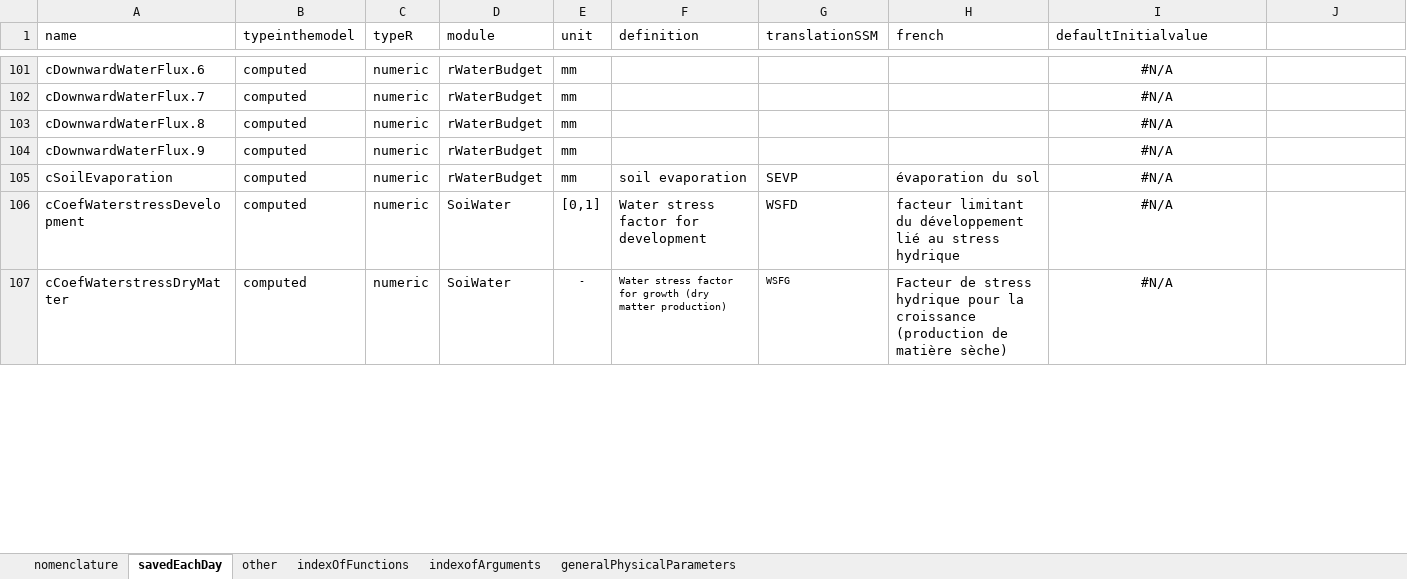
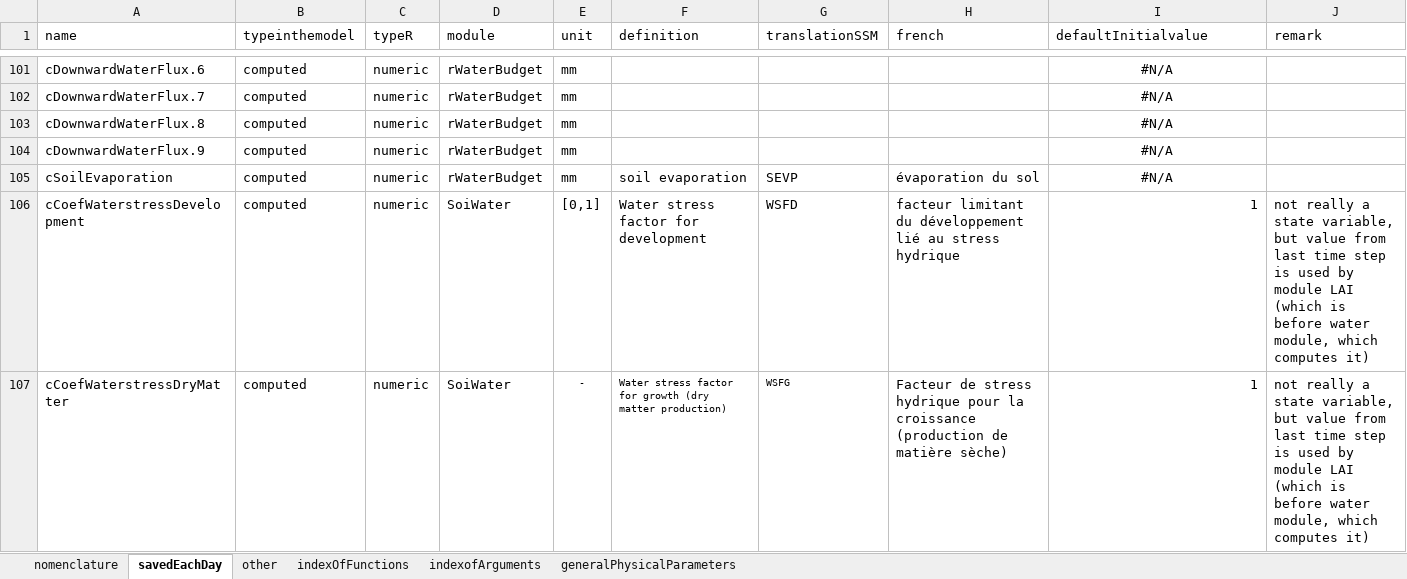
Before and after one commit to mariegosme/SSM.R, an Excel workbook: allvariables.xlsx, sheet savedEachDay, drawn as a sheet; only a part is shown, gaps mark what is left out; values as stored, in another font and other column widths than the file's, no borders; the diff covers the shown part only; the diff names each change by its address in the sheet, - before the commit and + after, or states it on an @@ line.

```diff
--- a/allvariables.xlsx (sheet savedEachDay)
+++ b/allvariables.xlsx (sheet savedEachDay)
-J1: (empty)
+J1: remark
-I106:I107 (defaultInitialvalue): #N/A
+I106:I107 (defaultInitialvalue): 1
-I106:I107 alignment: center
+I106:I107 alignment: right
-J106:J107 (remark): (empty)
+J106:J107 (remark): not really a state variable, but value from last time step is used by module LAI (which is before water module, which computes it)
```
Also changed, not shown: 1 added row, 19 edited cells and cell formats elsewhere in this sheet, exampleinputs/crops.xlsx, 1 other file.
